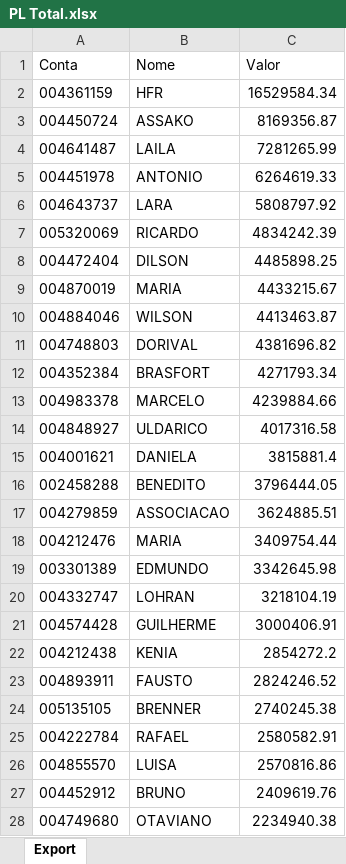
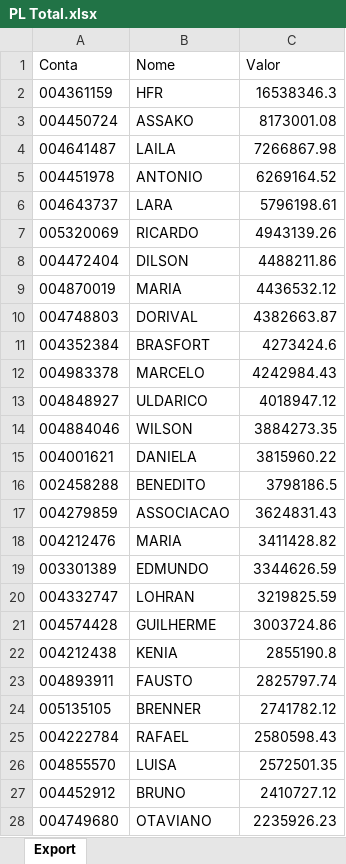
Before and after one commit to lauroteles/app_mesa_de_opera-es_corrigido, an Excel workbook: PL Total.xlsx, sheet Export, drawn as a sheet; only a part is shown; values as stored, in another font and other column widths than the file's, no borders; removed rows and columns are numbered as before the commit, all else as after; the diff covers the shown part only; the diff names each change by its address in the sheet, - before the commit and + after, or states it on an @@ line.

```diff
--- a/PL Total.xlsx (sheet Export)
+++ b/PL Total.xlsx (sheet Export)
-C2 (Valor): 16529584.34
+C2 (Valor): 16538346.3
-C3 (Valor): 8169356.87
+C3 (Valor): 8173001.08
-C4 (Valor): 7281265.99
+C4 (Valor): 7266867.98
-C5 (Valor): 6264619.33
+C5 (Valor): 6269164.52
-C6 (Valor): 5808797.92
+C6 (Valor): 5796198.61
-C7 (Valor): 4834242.39
+C7 (Valor): 4943139.26
-C8 (Valor): 4485898.25
+C8 (Valor): 4488211.86
-C9 (Valor): 4433215.67
+C9 (Valor): 4436532.12
-row 10: 004884046 | WILSON | 4413463.87
-C10 (Valor): 4381696.82
+C10 (Valor): 4382663.87
-C11 (Valor): 4271793.34
+C11 (Valor): 4273424.6
-C12 (Valor): 4239884.66
+C12 (Valor): 4242984.43
-C13 (Valor): 4017316.58
+C13 (Valor): 4018947.12
+row 14: 004884046 | WILSON | 3884273.35
-C15 (Valor): 3815881.4
+C15 (Valor): 3815960.22
-C16 (Valor): 3796444.05
+C16 (Valor): 3798186.5
-C17 (Valor): 3624885.51
+C17 (Valor): 3624831.43
-C18 (Valor): 3409754.44
+C18 (Valor): 3411428.82
-C19 (Valor): 3342645.98
+C19 (Valor): 3344626.59
-C20 (Valor): 3218104.19
+C20 (Valor): 3219825.59
-C21 (Valor): 3000406.91
+C21 (Valor): 3003724.86
-C22 (Valor): 2854272.2
+C22 (Valor): 2855190.8
-C23 (Valor): 2824246.52
+C23 (Valor): 2825797.74
-C24 (Valor): 2740245.38
+C24 (Valor): 2741782.12
-C25 (Valor): 2580582.91
+C25 (Valor): 2580598.43
-C26 (Valor): 2570816.86
+C26 (Valor): 2572501.35
-C27 (Valor): 2409619.76
+C27 (Valor): 2410727.12
-C28 (Valor): 2234940.38
+C28 (Valor): 2235926.23
```
Also changed, not shown: 29 added rows, 28 removed rows and 451 edited cells elsewhere in this sheet, Saldo.xlsx.
